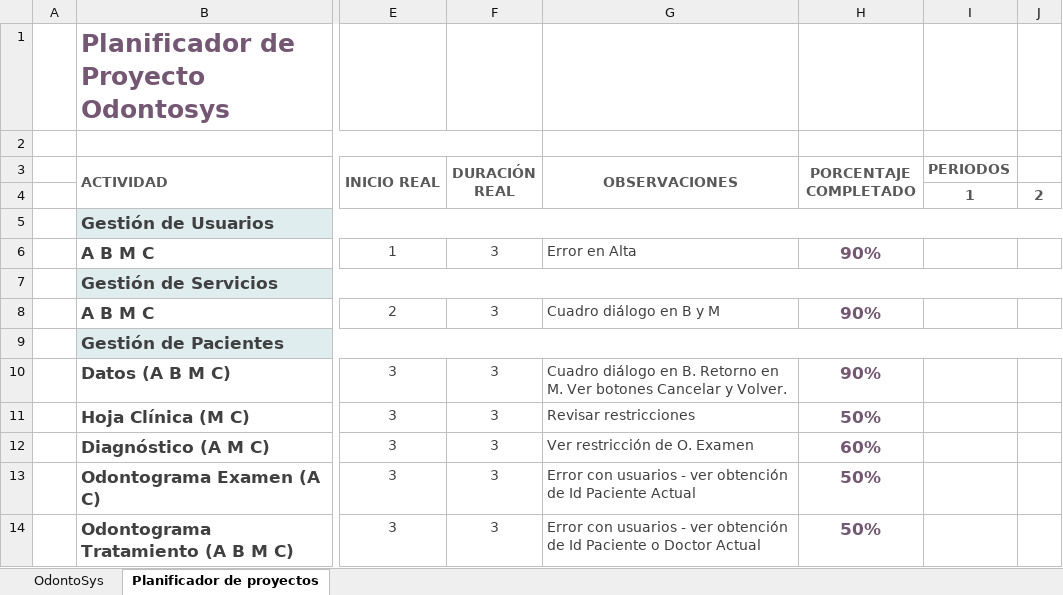
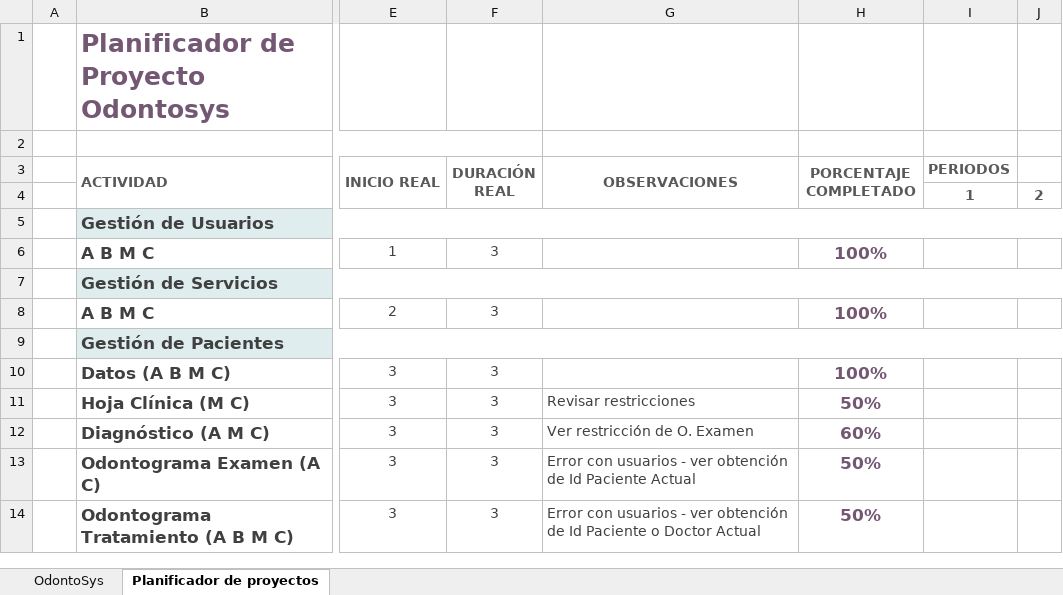
Before and after one commit to milcabisag/Odontosys2017, an Excel workbook: Odontosys - Diagrama de Gantt.xlsx, sheet Planificador de proyectos, drawn as a sheet; only a part is shown, gaps mark what is left out; values as stored, in another font and other column widths than the file's, no borders; conditional formats not drawn; the diff names each change by its address in the sheet, - before the commit and + after, or states it on an @@ line.

```diff
--- a/Odontosys - Diagrama de Gantt.xlsx (sheet Planificador de proyectos)
+++ b/Odontosys - Diagrama de Gantt.xlsx (sheet Planificador de proyectos)
-G6 (OBSERVACIONES): Error en Alta
+G6 (OBSERVACIONES): (empty)
-H6 (PORCENTAJE COMPLETADO): 90%
+H6 (PORCENTAJE COMPLETADO): 100%
-G8 (OBSERVACIONES): Cuadro diálogo en B y M
+G8 (OBSERVACIONES): (empty)
-H8 (PORCENTAJE COMPLETADO): 90%
+H8 (PORCENTAJE COMPLETADO): 100%
-G10 (OBSERVACIONES): Cuadro diálogo en B. Retorno en M. Ver botones Cancelar y Volver.
+G10 (OBSERVACIONES): (empty)
-H10 (PORCENTAJE COMPLETADO): 90%
+H10 (PORCENTAJE COMPLETADO): 100%
```
Also changed, not shown: sheet OdontoSys, 28 other files.
